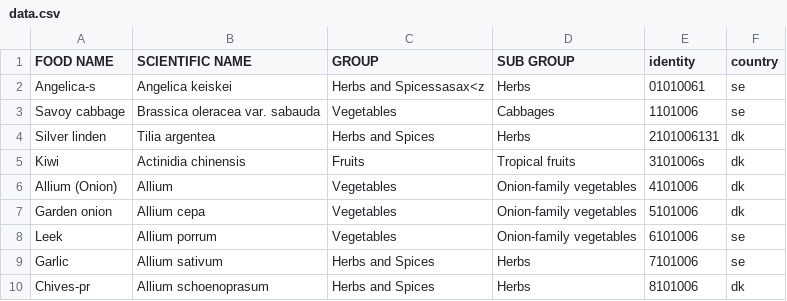
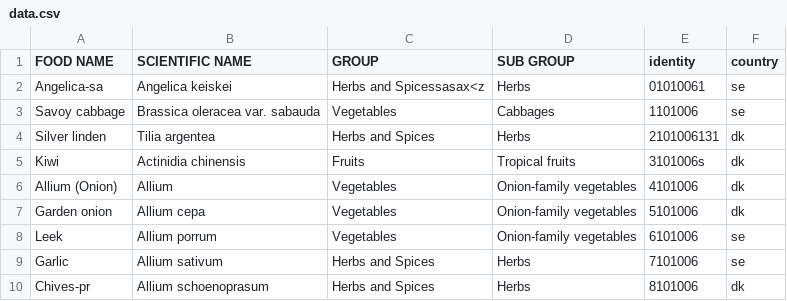
Before and after one commit to MKHelpingHands/git-api-exp, a CSV file: data/prod/data.csv, drawn as a sheet.

Commit message:
sa

```diff
--- a/data/prod/data.csv
+++ b/data/prod/data.csv
@@ -1,3 +1,3 @@
 FOOD NAME,SCIENTIFIC NAME,GROUP,SUB GROUP,identity,country
-Angelica-s,Angelica keiskei,Herbs and Spicessasax<z,Herbs,01010061,se
+Angelica-sa,Angelica keiskei,Herbs and Spicessasax<z,Herbs,01010061,se
 Savoy cabbage,Brassica oleracea var. sabauda,Vegetables,Cabbages,1101006,se
```
